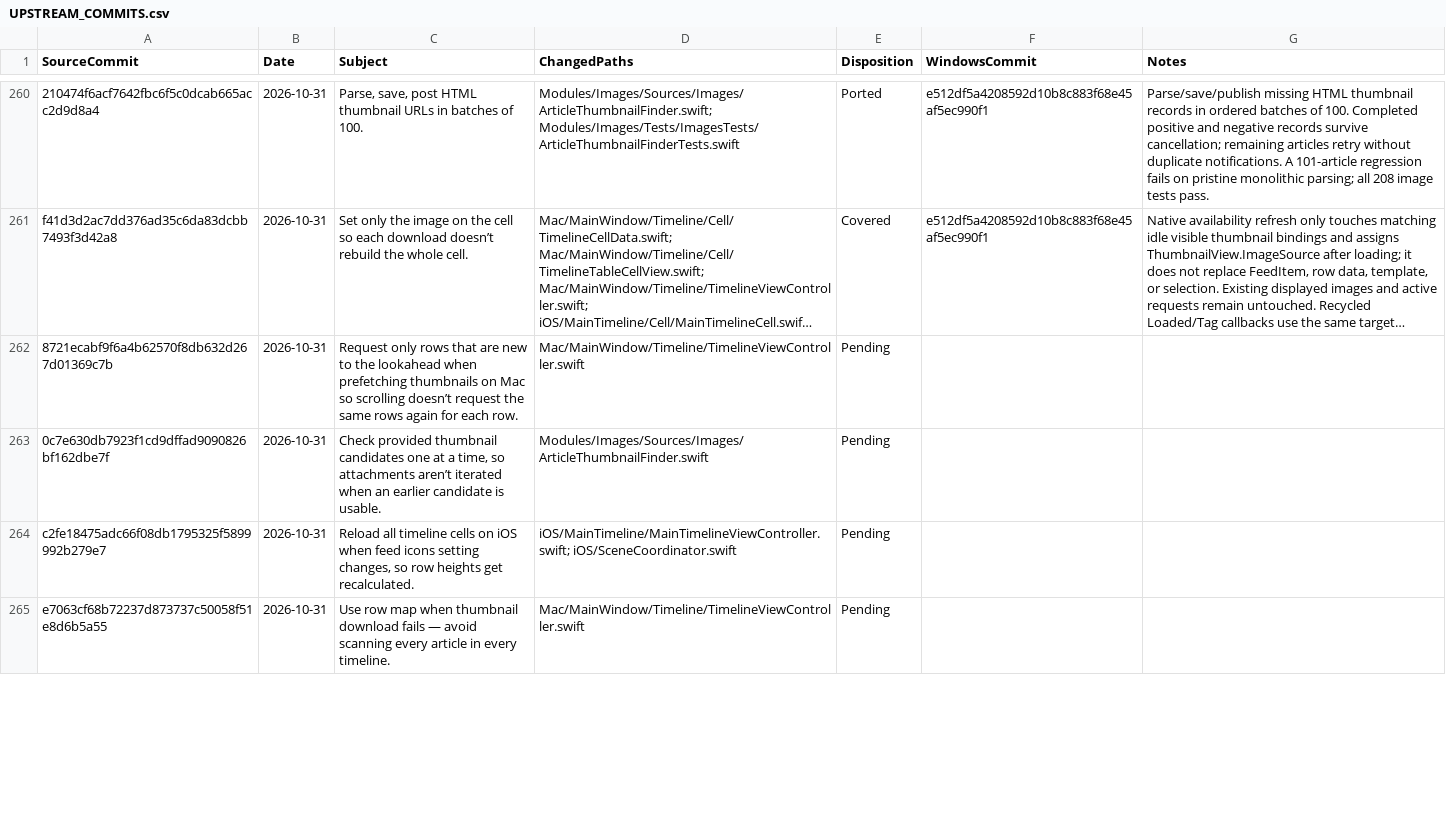
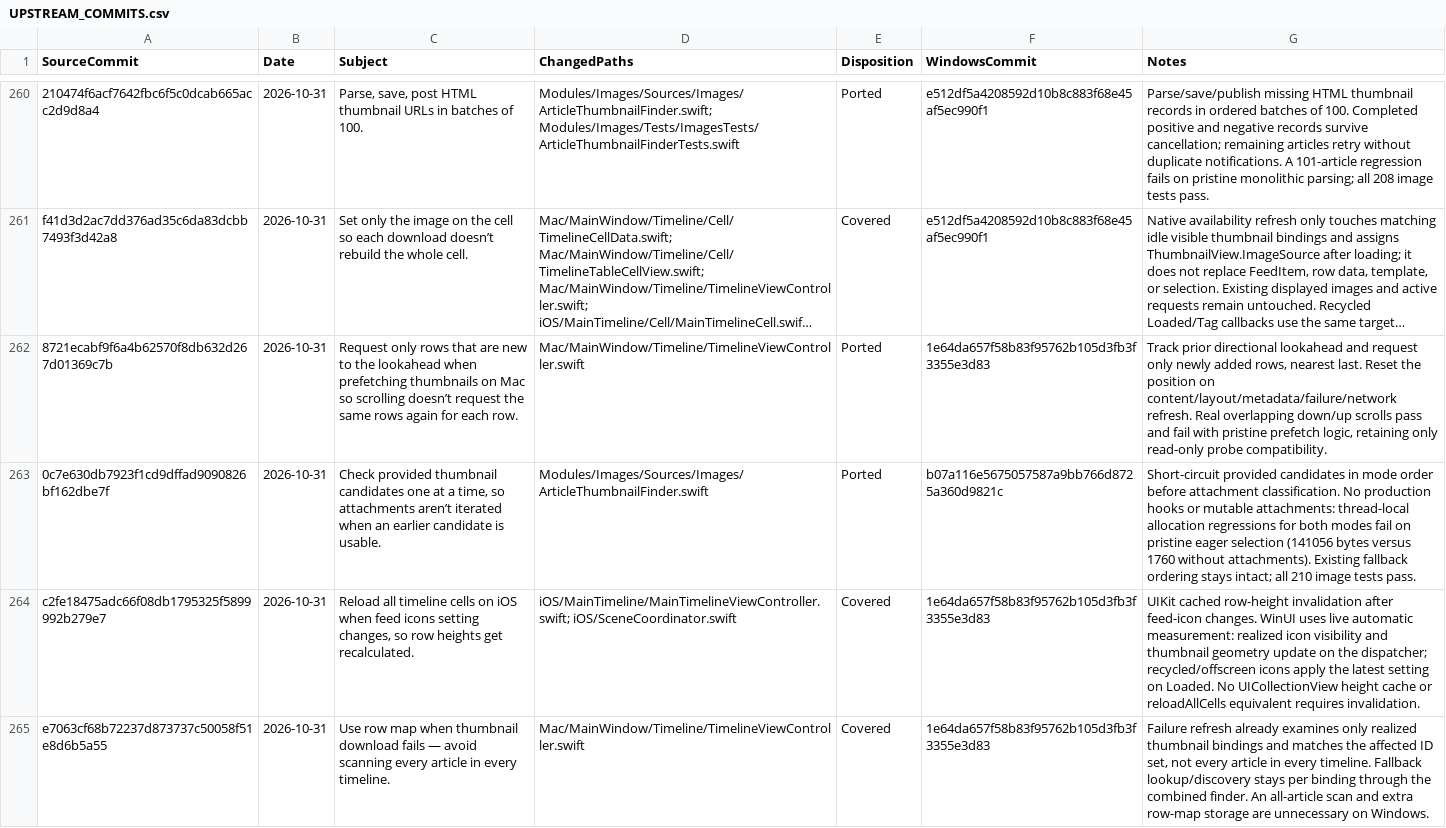
Before and after one commit to jcqtech/WinNewsWire, a CSV file: docs/UPSTREAM_COMMITS.csv, drawn as a sheet; only a part is shown, gaps mark what is left out; long unchanged cells end in …; the diff covers the shown part only; the diff names each change by its address in the sheet, - before the commit and + after, or states it on an @@ line.

```diff
--- a/docs/UPSTREAM_COMMITS.csv
+++ b/docs/UPSTREAM_COMMITS.csv
-E262:E263 (Disposition): Pending
+E262:E263 (Disposition): Ported
-F262 (WindowsCommit): (empty)
+F262 (WindowsCommit): 1e64da657f58b83f95762b105d3fb3f3355e3d83
-G262 (Notes): (empty)
+G262 (Notes): Track prior directional lookahead and request only newly added rows, nearest last. Reset the position on content/layout/metadata/failure/network refresh. Real overlapping down/up scrolls pass and fail with pristine prefetch logic, retaining only read-only probe compatibility.
-F263 (WindowsCommit): (empty)
+F263 (WindowsCommit): b07a116e5675057587a9bb766d8725a360d9821c
-G263 (Notes): (empty)
+G263 (Notes): Short-circuit provided candidates in mode order before attachment classification. No production hooks or mutable attachments: thread-local allocation regressions for both modes fail on pristine eager selection (141056 bytes versus 1760 without attachments). Existing fallback ordering stays intact; all 210 image tests pass.
-E264:E265 (Disposition): Pending
+E264:E265 (Disposition): Covered
-F264:F265 (WindowsCommit): (empty)
+F264:F265 (WindowsCommit): 1e64da657f58b83f95762b105d3fb3f3355e3d83
-G264 (Notes): (empty)
+G264 (Notes): UIKit cached row-height invalidation after feed-icon changes. WinUI uses live automatic measurement: realized icon visibility and thumbnail geometry update on the dispatcher; recycled/offscreen icons apply the latest setting on Loaded. No UICollectionView height cache or reloadAllCells equivalent requires invalidation.
-G265 (Notes): (empty)
+G265 (Notes): Failure refresh already examines only realized thumbnail bindings and matches the affected ID set, not every article in every timeline. Fallback lookup/discovery stays per binding through the combined finder. An all-article scan and extra row-map storage are unnecessary on Windows.
```
Also changed, not shown: 38 edited cells elsewhere in this file, 1 other file.
